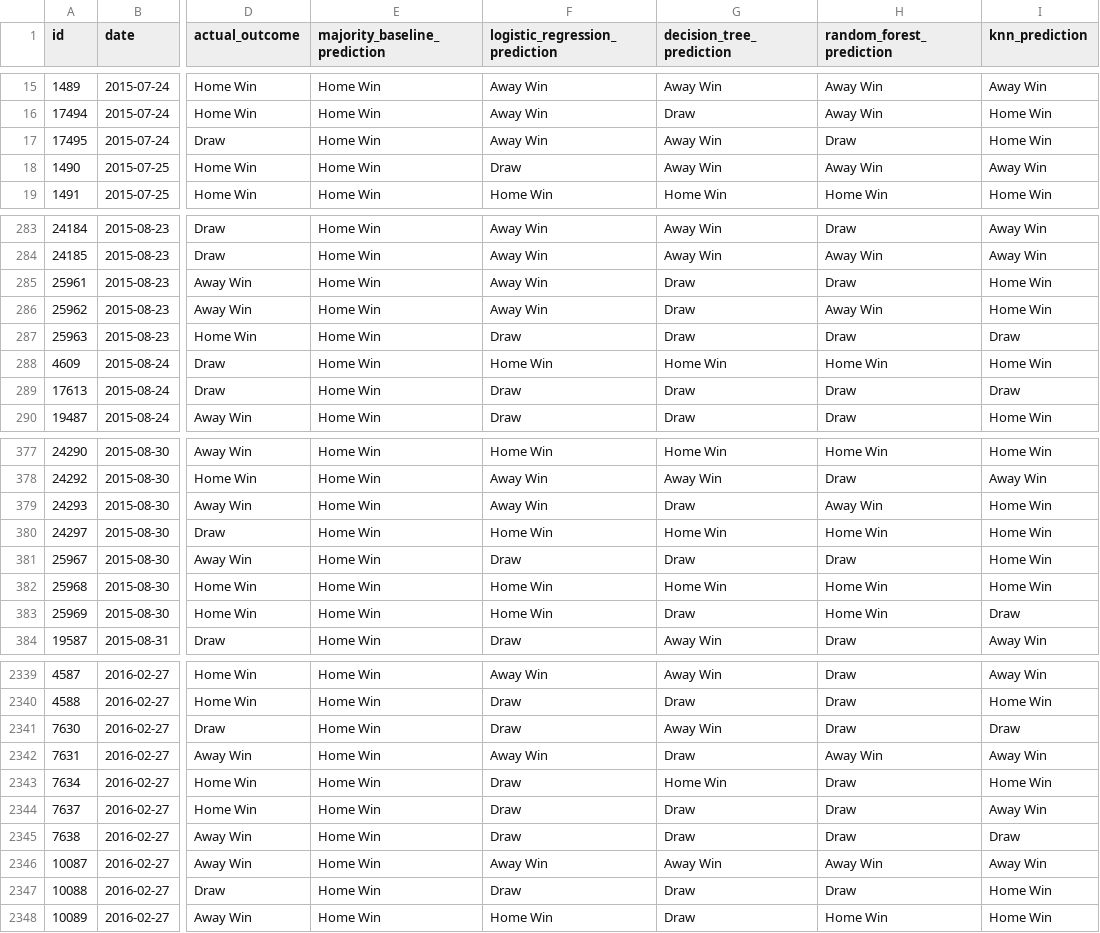
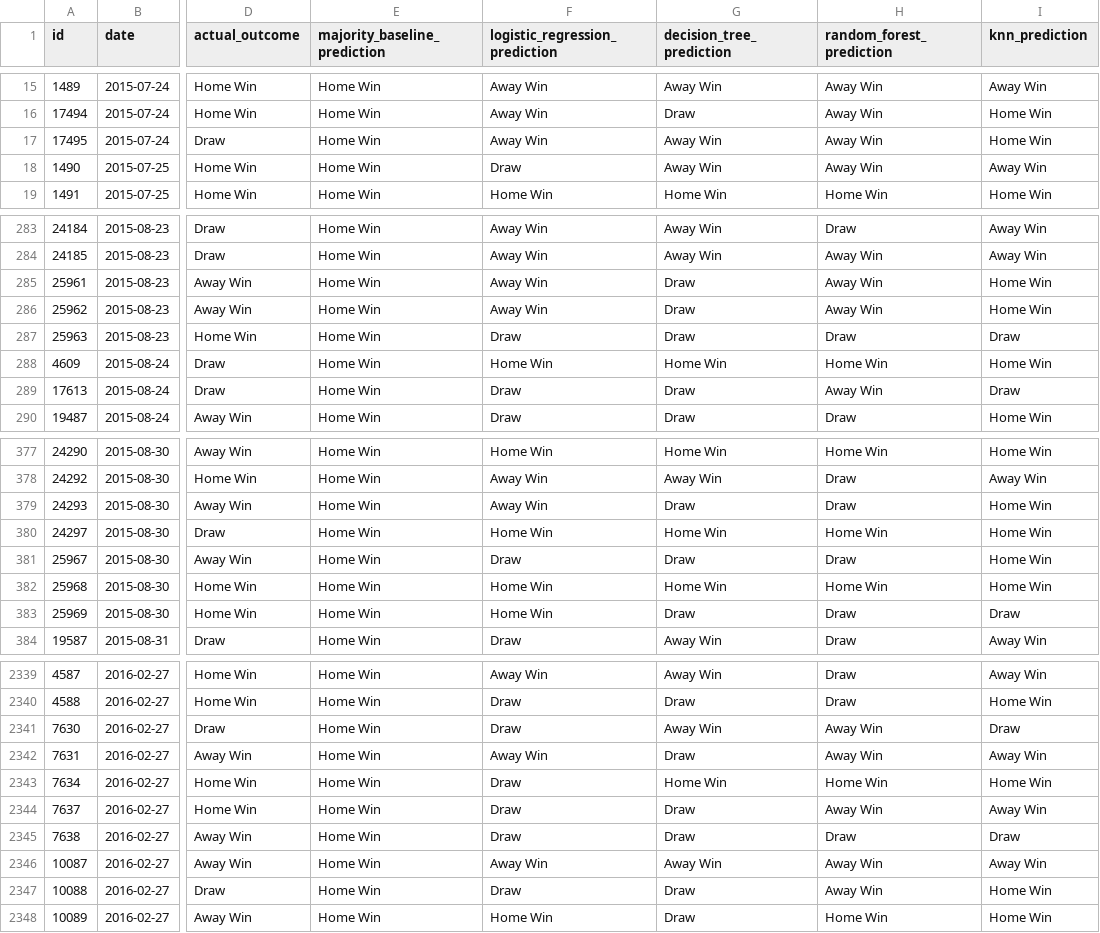
Before and after one commit to IT24102527/football-match-outcome-ml, a CSV file: outputs/predictions/test_predictions.csv, drawn as a sheet; only a part is shown, gaps mark what is left out; the diff covers the shown part only; the diff names each change by its address in the sheet, - before the commit and + after, or states it on an @@ line.

```diff
--- a/outputs/predictions/test_predictions.csv
+++ b/outputs/predictions/test_predictions.csv
-H17 (random_forest_prediction): Draw
+H17 (random_forest_prediction): Away Win
-H285 (random_forest_prediction): Draw
+H285 (random_forest_prediction): Away Win
-H289 (random_forest_prediction): Draw
+H289 (random_forest_prediction): Away Win
-H379 (random_forest_prediction): Away Win
+H379 (random_forest_prediction): Draw
-H383 (random_forest_prediction): Home Win
+H383 (random_forest_prediction): Draw
-H2341 (random_forest_prediction): Draw
+H2341 (random_forest_prediction): Away Win
-H2343 (random_forest_prediction): Draw
+H2343 (random_forest_prediction): Home Win
-H2344 (random_forest_prediction): Draw
+H2344 (random_forest_prediction): Away Win
-H2347 (random_forest_prediction): Draw
+H2347 (random_forest_prediction): Away Win
```
Also changed, not shown: 74 edited cells elsewhere in this file, outputs/tables/draws_by_form_gap.csv, outputs/tables/hyperparameter_tuning.csv, 8 other files.
